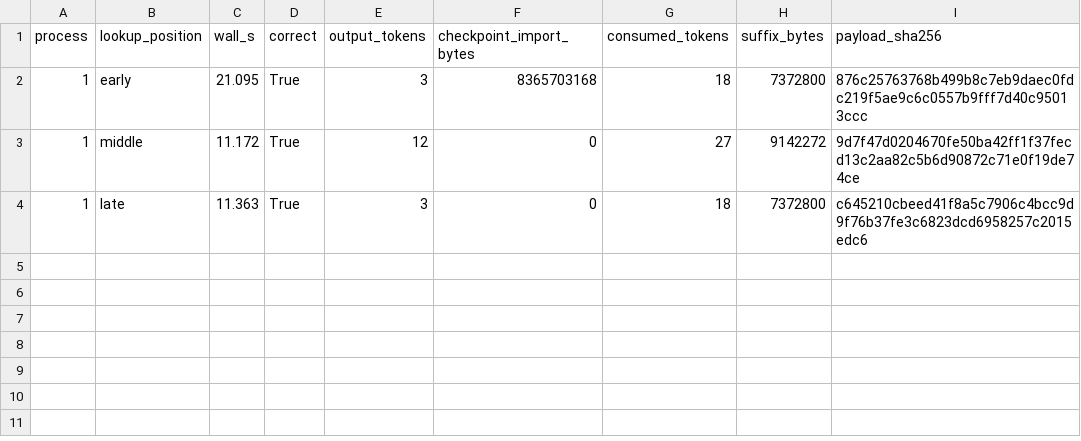
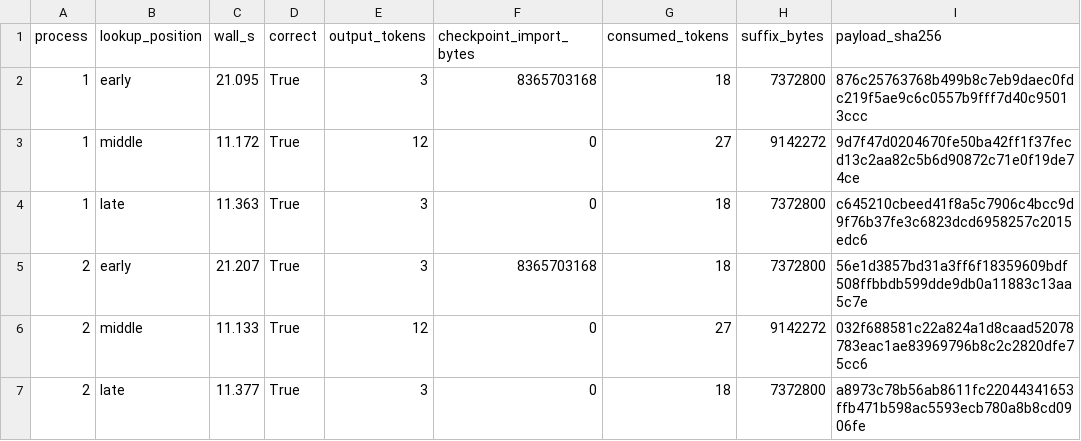
Before and after one commit to CC-David-CC/cached_Inkling-2-Mini, a CSV file: docs/benchmarks/inkling/branchwrite-250k-lookup.csv, drawn as a sheet; the diff names each change by its address in the sheet, - before the commit and + after, or states it on an @@ line.

Commit message:
Report replicated 250K lookup timings and checkpoint divergence

```diff
--- a/docs/benchmarks/inkling/branchwrite-250k-lookup.csv
+++ b/docs/benchmarks/inkling/branchwrite-250k-lookup.csv
+row 5: 2 | early | 21.207 | True | 3 | 8365703168 | 18 | 7372800 | 56e1d3857bd31a3ff6f18359609bdf508ffbbdb599dde9db0a11883c13aa5c7e
+row 6: 2 | middle | 11.133 | True | 12 | 0 | 27 | 9142272 | 032f688581c22a824a1d8caad52078783eac1ae83969796b8c2c2820dfe75cc6
+row 7: 2 | late | 11.377 | True | 3 | 0 | 18 | 7372800 | a8973c78b56ab8611fc22044341653ffb471b598ac5593ecb780a8b8cd0906fe
```
Also changed, not shown: 2 other files.
